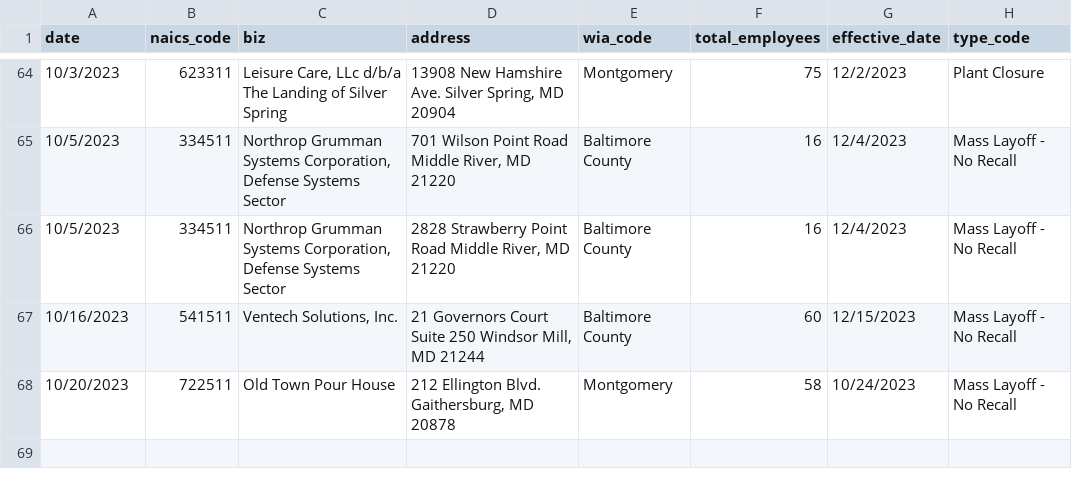
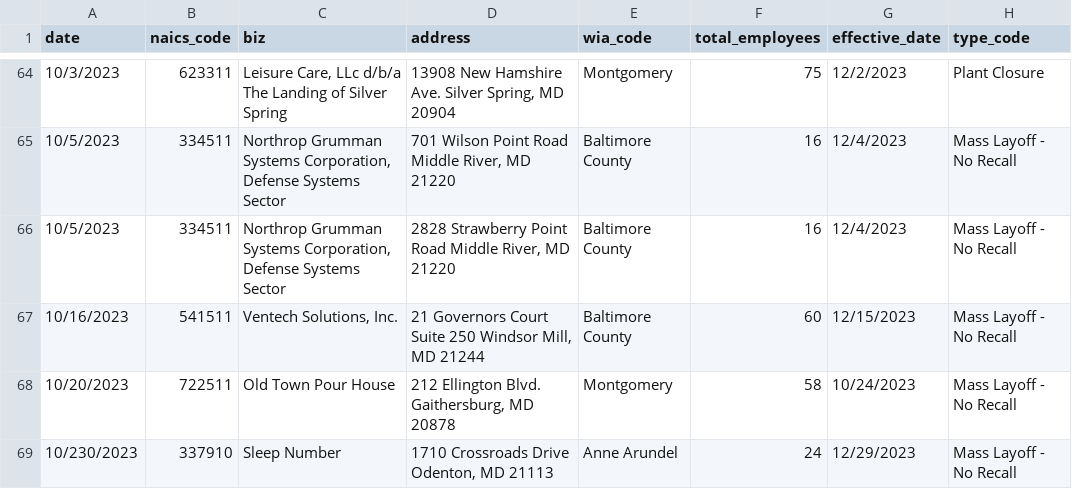
Before and after one commit to aadittambe/first-nicar-github-scraper, a CSV file: warn-data.csv, drawn as a sheet; only a part is shown, gaps mark what is left out; the diff names each change by its address in the sheet, - before the commit and + after, or states it on an @@ line.

```diff
--- a/warn-data.csv
+++ b/warn-data.csv
+row 69: 10/230/2023 | 337910 | Sleep Number | 1710 Crossroads Drive Odenton, MD 21113 | Anne Arundel | 24 | 12/29/2023 | Mass Layoff - No Recall
```
